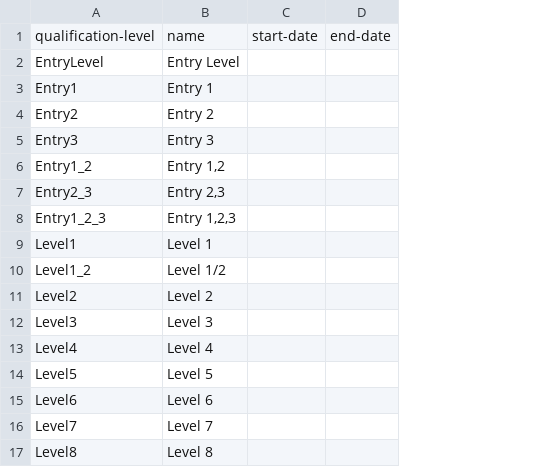
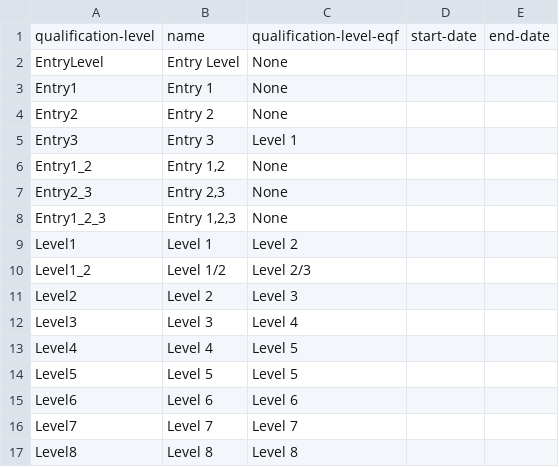
Before and after one commit to openregister/qualification-data, a TSV file: data/qualification-level.tsv, drawn as a sheet; the diff names each change by its address in the sheet, - before the commit and + after, or states it on an @@ line.

Commit message:
Include European Qualification Framework levels

```diff
--- a/data/qualification-level.tsv
+++ b/data/qualification-level.tsv
+column C, rows 1-17: qualification-level-eqf | None | None | None | Level 1 | None | None | None | Level 2 | Level 2/3 | Level 3 | Level 4 | Level 5 | Level 5 | Level 6 | Level 7 | Level 8
```
